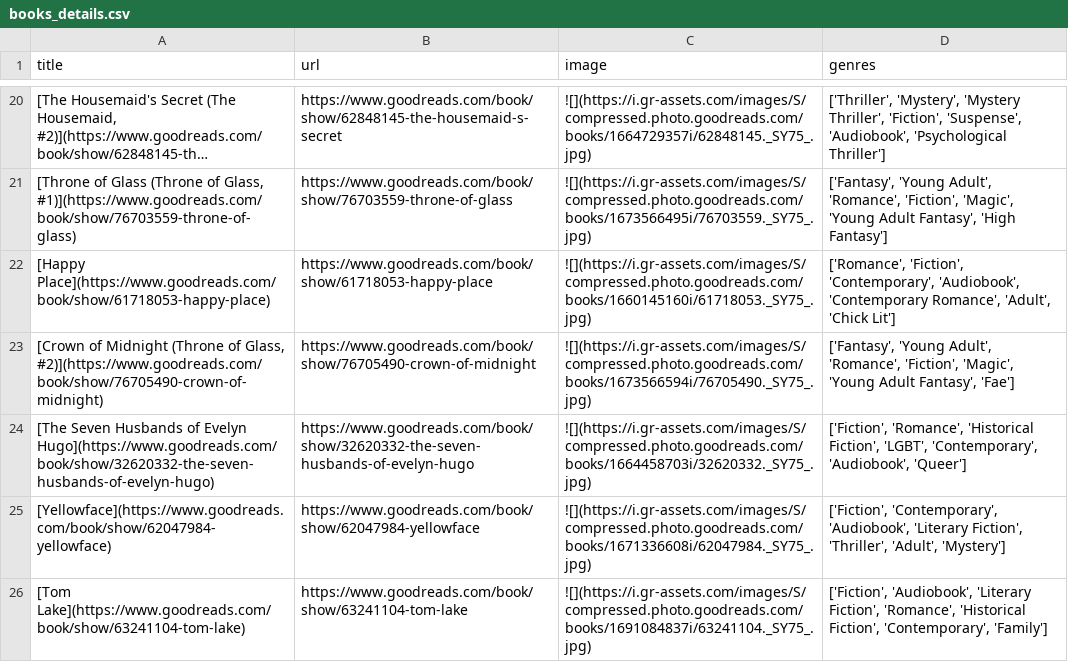
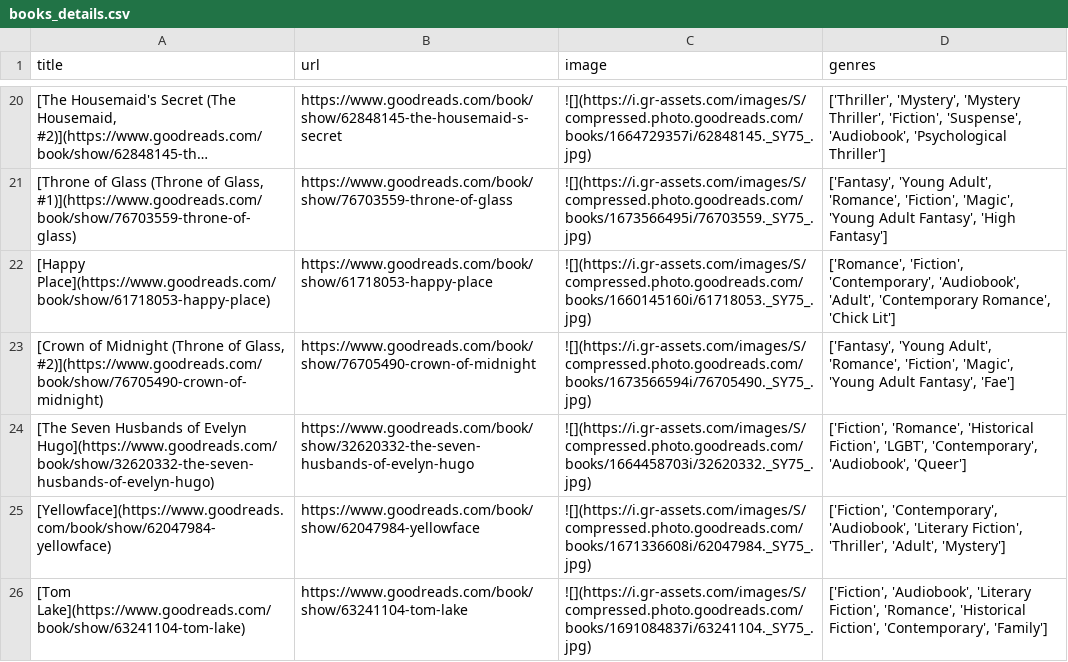
Before and after one commit to meghnadbose/Goodreads_Auto-updating_Website_Project, a CSV file: books_details.csv, drawn as a sheet; only a part is shown, gaps mark what is left out; long unchanged cells end in ….

```diff
--- a/books_details.csv
+++ b/books_details.csv
@@ -21,3 +21,3 @@ title,url,image,genres
 "[Throne of Glass (Throne of Glass, #1)](https://www.goodreads.com/book/show/76703559-throne-of-glass)",https://www.goodreads.com/book/show/76703559-throne-of-glass,![](https://i.gr-assets.com/images/S/compressed.photo.goodreads.com/books/1673566495i/76703559._SY75_.jpg),"['Fantasy', 'Young Adult', 'Romance', 'Fiction', 'Magic', 'Young Adult Fantasy', 'High Fantasy']"
-[Happy Place](https://www.goodreads.com/book/show/61718053-happy-place),https://www.goodreads.com/book/show/61718053-happy-place,![](https://i.gr-assets.com/images/S/compressed.photo.goodreads.com/books/1660145160i/61718053._SY75_.jpg),"['Romance', 'Fiction', 'Contemporary', 'Audiobook', 'Contemporary Romance', 'Adult', 'Chick Lit']"
+[Happy Place](https://www.goodreads.com/book/show/61718053-happy-place),https://www.goodreads.com/book/show/61718053-happy-place,![](https://i.gr-assets.com/images/S/compressed.photo.goodreads.com/books/1660145160i/61718053._SY75_.jpg),"['Romance', 'Fiction', 'Contemporary', 'Audiobook', 'Adult', 'Contemporary Romance', 'Chick Lit']"
 "[Crown of Midnight (Throne of Glass, #2)](https://www.goodreads.com/book/show/76705490-crown-of-midnight)",https://www.goodreads.com/book/show/76705490-crown-of-midnight,![](https://i.gr-assets.com/images/S/compressed.photo.goodreads.com/books/1673566594i/76705490._SY75_.jpg),"['Fantasy', 'Young Adult', 'Romance', 'Fiction', 'Magic', 'Young Adult Fantasy', 'Fae']"
```
